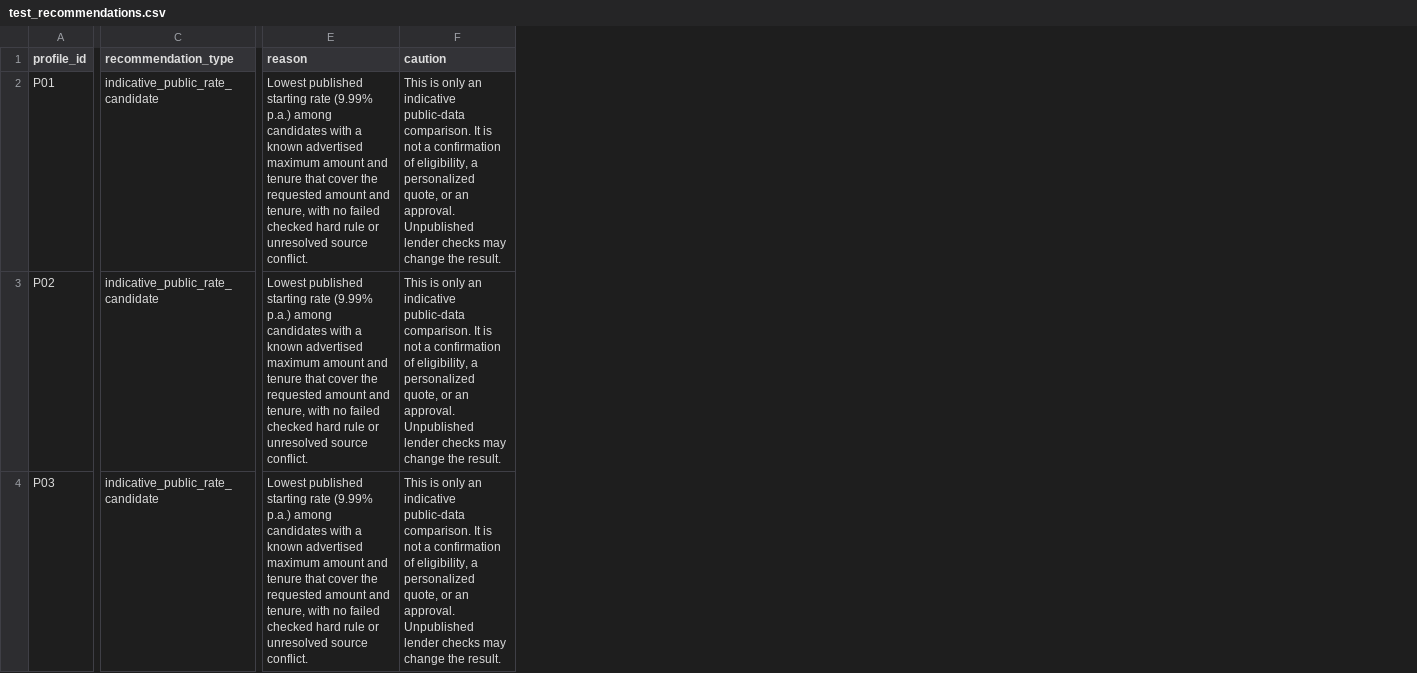
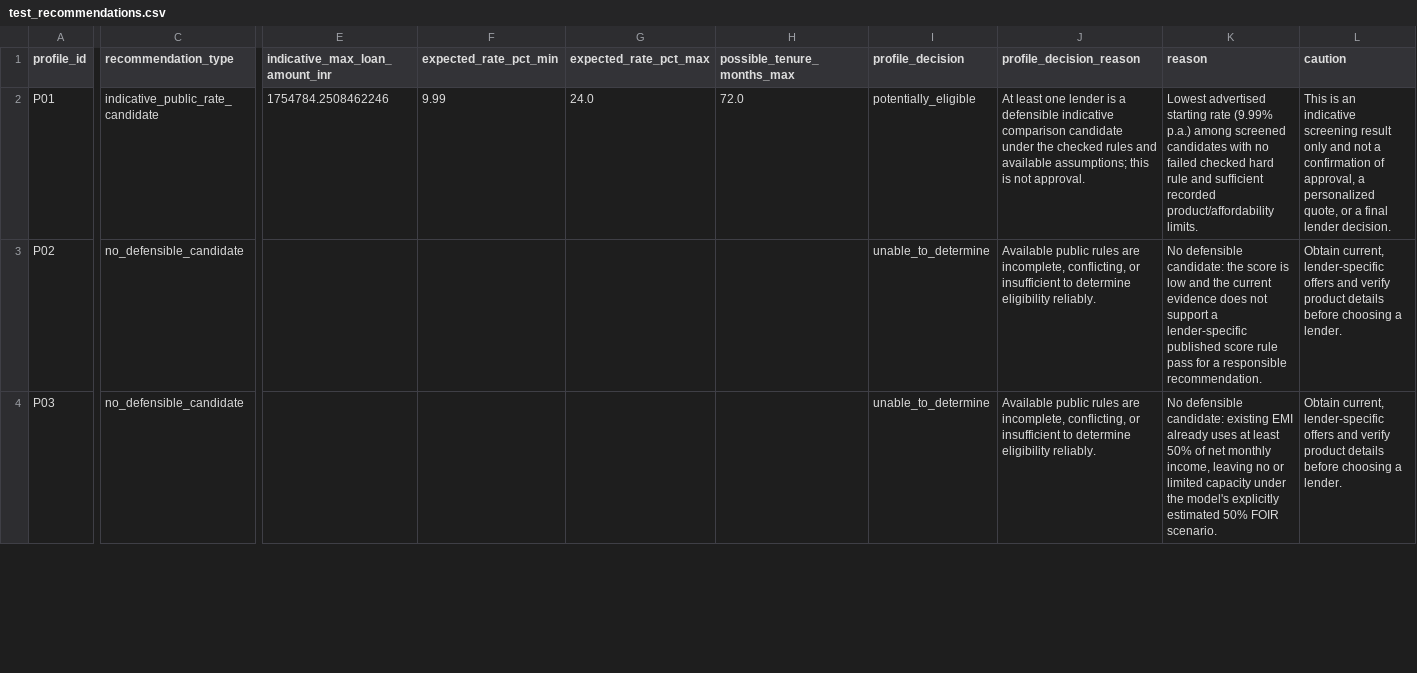
Before and after one commit to roshnicodepedia/personal-loan-eligibility-model, a CSV file: data/test_recommendations.csv, drawn as a sheet; only a part is shown, gaps mark what is left out; addresses are those after the commit; the diff covers the shown part only; the diff names each change by its address in the sheet, - before the commit and + after, or states it on an @@ line.

Commit message:
Refine eligibility screening and UI

```diff
--- a/data/test_recommendations.csv
+++ b/data/test_recommendations.csv
+column E (indicative_max_loan_amount_inr), row 2: 1754784.2508462246
+column F (expected_rate_pct_min), row 2: 9.99
+column G (expected_rate_pct_max), row 2: 24.0
+column H (possible_tenure_months_max), row 2: 72.0
+column I (profile_decision), rows 2-4: potentially_eligible | unable_to_determine | unable_to_determine
+column J (profile_decision_reason), rows 2-4: At least one lender is a defensible indicative comparison candidate under the checked rules and available assumptions; this is not approval. | Available public rules are incomplete, conflicting, or insufficient to determine eligibility reliably. | Available public rules are incomplete, conflicting, or insufficient to determine eligibility reliably.
-K2 (reason): Lowest published starting rate (9.99% p.a.) among candidates with a known advertised maximum amount and tenure that cover the requested amount and tenure, with no failed checked hard rule or unresolved source conflict.
+K2 (reason): Lowest advertised starting rate (9.99% p.a.) among screened candidates with no failed checked hard rule and sufficient recorded product/affordability limits.
-L2 (caution): This is only an indicative public-data comparison. It is not a confirmation of eligibility, a personalized quote, or an approval. Unpublished lender checks may change the result.
+L2 (caution): This is an indicative screening result only and not a confirmation of approval, a personalized quote, or a final lender decision.
-C3:C4 (recommendation_type): indicative_public_rate_candidate
+C3:C4 (recommendation_type): no_defensible_candidate
-K3 (reason): Lowest published starting rate (9.99% p.a.) among candidates with a known advertised maximum amount and tenure that cover the requested amount and tenure, with no failed checked hard rule or unresolved source conflict.
+K3 (reason): No defensible candidate: the score is low and the current evidence does not support a lender-specific published score rule pass for a responsible recommendation.
-L3:L4 (caution): This is only an indicative public-data comparison. It is not a confirmation of eligibility, a personalized quote, or an approval. Unpublished lender checks may change the result.
+L3:L4 (caution): Obtain current, lender-specific offers and verify product details before choosing a lender.
-K4 (reason): Lowest published starting rate (9.99% p.a.) among candidates with a known advertised maximum amount and tenure that cover the requested amount and tenure, with no failed checked hard rule or unresolved source conflict.
+K4 (reason): No defensible candidate: existing EMI already uses at least 50% of net monthly income, leaving no or limited capacity under the model's explicitly estimated 50% FOIR scenario.
```
Also changed, not shown: 23 edited cells elsewhere in this file, data/input_variables.csv, 6 other files.
